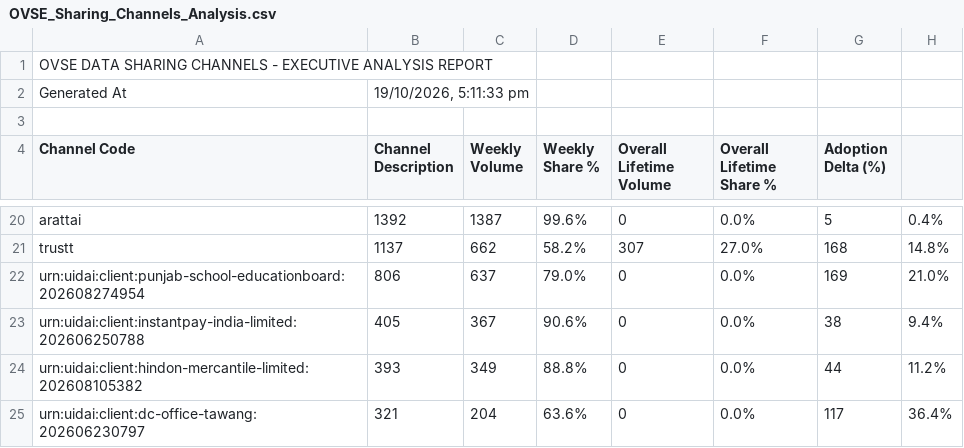
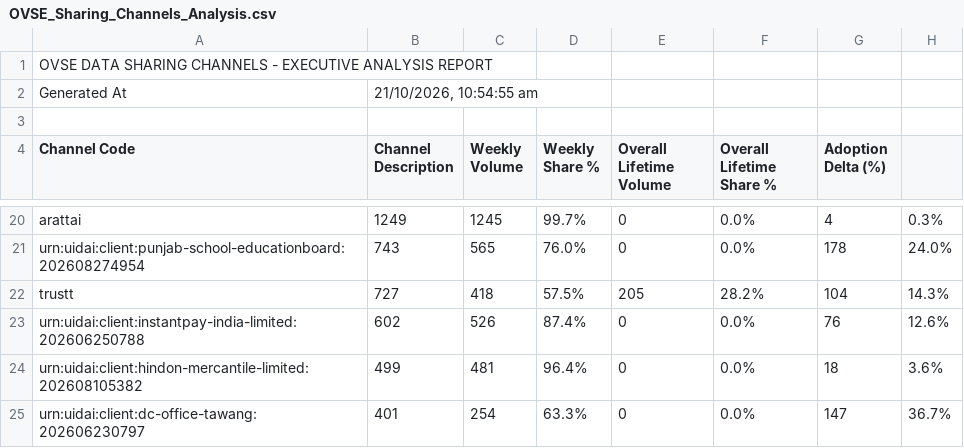
Before and after one commit to abee-narayan/OVSE-Dashboard, a CSV file: OVSE_Sharing_Channels_Analysis.csv, drawn as a sheet; only a part is shown, gaps mark what is left out; removed rows and columns are numbered as before the commit, all else as after; the diff covers the shown part only; the diff names each change by its address in the sheet, - before the commit and + after, or states it on an @@ line.

```diff
--- a/OVSE_Sharing_Channels_Analysis.csv
+++ b/OVSE_Sharing_Channels_Analysis.csv
-B2 (Channel Description): 19/10/2026, 5:11:33 pm
+B2 (Channel Description): 21/10/2026, 10:54:55 am
-B20 (Channel Description): 1392
+B20 (Channel Description): 1249
-C20 (Weekly Volume): 1387
+C20 (Weekly Volume): 1245
-D20 (Weekly Share %): 99.6%
+D20 (Weekly Share %): 99.7%
-G20 (Adoption Delta (%)): 5
+G20 (Adoption Delta (%)): 4
-H20: 0.4%
+H20: 0.3%
-row 21: trustt | 1137 | 662 | 58.2% | 307 | 27.0% | 168 | 14.8%
-B21 (Channel Description): 806
+B21 (Channel Description): 743
-C21 (Weekly Volume): 637
+C21 (Weekly Volume): 565
-D21 (Weekly Share %): 79.0%
+D21 (Weekly Share %): 76.0%
-G21 (Adoption Delta (%)): 169
+G21 (Adoption Delta (%)): 178
-H21: 21.0%
+H21: 24.0%
+row 22: trustt | 727 | 418 | 57.5% | 205 | 28.2% | 104 | 14.3%
-B23 (Channel Description): 405
+B23 (Channel Description): 602
-C23 (Weekly Volume): 367
+C23 (Weekly Volume): 526
-D23 (Weekly Share %): 90.6%
+D23 (Weekly Share %): 87.4%
-G23 (Adoption Delta (%)): 38
+G23 (Adoption Delta (%)): 76
-H23: 9.4%
+H23: 12.6%
-B24 (Channel Description): 393
+B24 (Channel Description): 499
-C24 (Weekly Volume): 349
+C24 (Weekly Volume): 481
-D24 (Weekly Share %): 88.8%
+D24 (Weekly Share %): 96.4%
-G24 (Adoption Delta (%)): 44
+G24 (Adoption Delta (%)): 18
-H24: 11.2%
+H24: 3.6%
-B25 (Channel Description): 321
+B25 (Channel Description): 401
-C25 (Weekly Volume): 204
+C25 (Weekly Volume): 254
-D25 (Weekly Share %): 63.6%
+D25 (Weekly Share %): 63.3%
-G25 (Adoption Delta (%)): 117
+G25 (Adoption Delta (%)): 147
-H25: 36.4%
+H25: 36.7%
```
Also changed, not shown: 1 added row, 1 removed row and 54 edited cells elsewhere in this file, OVSE_Error_Code_Analysis.csv, OVSE_Executive_Summary_Report.csv, 6 other files.
